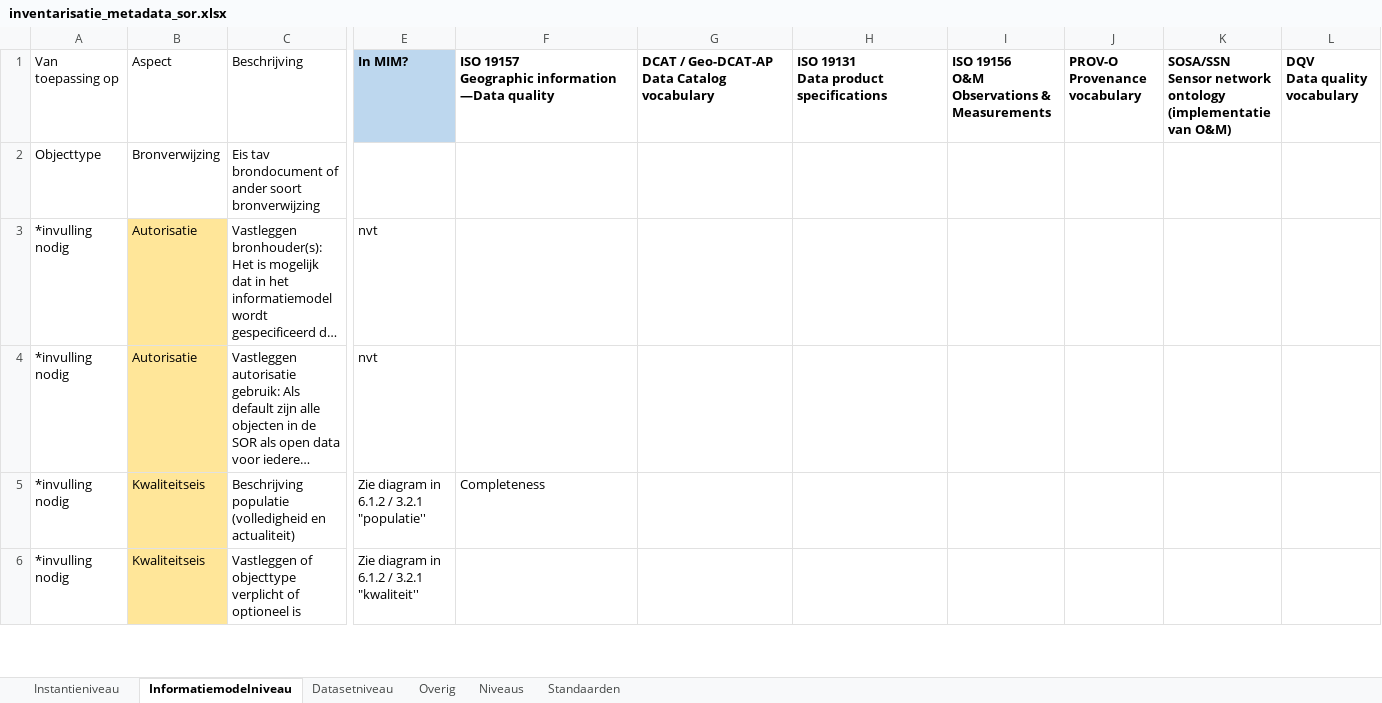
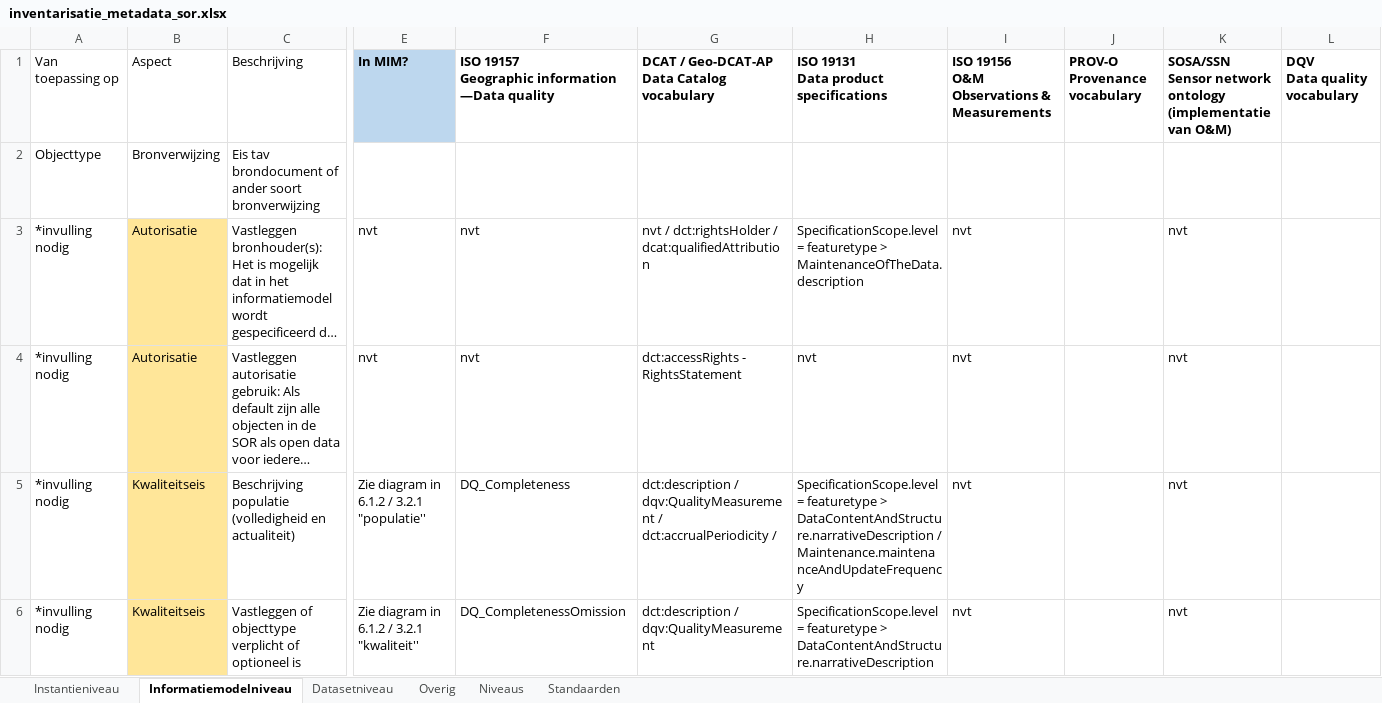
Before and after one commit to Geonovum/disgeo-imsor, an Excel workbook: issues/60-metadata/inventarisatie_metadata_sor.xlsx, sheet Informatiemodelniveau, drawn as a sheet; only a part is shown, gaps mark what is left out; long unchanged cells end in …; values as stored, in another font and other column widths than the file's, no borders; the diff covers the shown part only; the diff names each change by its address in the sheet, - before the commit and + after, or states it on an @@ line.

Commit message:
update metadata inventarisatie (ISO 19157, ISO 19131, GeoDCAT)

```diff
--- a/issues/60-metadata/inventarisatie_metadata_sor.xlsx (sheet Informatiemodelniveau)
+++ b/issues/60-metadata/inventarisatie_metadata_sor.xlsx (sheet Informatiemodelniveau)
-F3:F4: (empty)
+F3:F4: nvt
-G3: (empty)
+G3: nvt / dct:rightsHolder / dcat:qualifiedAttribution
-H3: (empty)
+H3: SpecificationScope.level = featuretype > MaintenanceOfTheData.description
-I3:I6: (empty)
+I3:I6: nvt
-K3:K6: (empty)
+K3:K6: nvt
-G4: (empty)
+G4: dct:accessRights - RightsStatement
-H4: (empty)
+H4: nvt
-F5: Completeness
+F5: DQ_Completeness
-G5: (empty)
+G5: dct:description / dqv:QualityMeasurement / dct:accrualPeriodicity /
-H5: (empty)
+H5: SpecificationScope.level = featuretype > DataContentAndStructure.narrativeDescription / Maintenance.maintenanceAndUpdateFrequency
-F6: (empty)
+F6: DQ_CompletenessOmission
-G6: (empty)
+G6: dct:description / dqv:QualityMeasurement
-H6: (empty)
+H6: SpecificationScope.level = featuretype > DataContentAndStructure.narrativeDescription
```
Also changed, not shown: 2 added rows, 2 removed rows, 100 edited cells and cell formats elsewhere in this sheet, sheet Instantieniveau.
